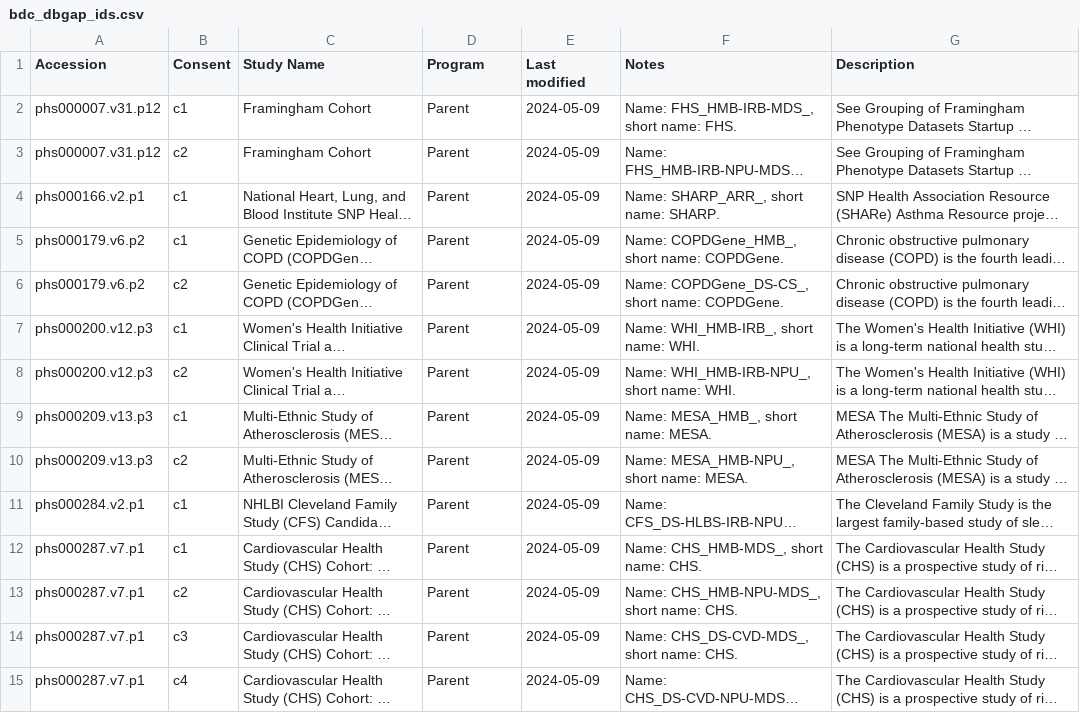
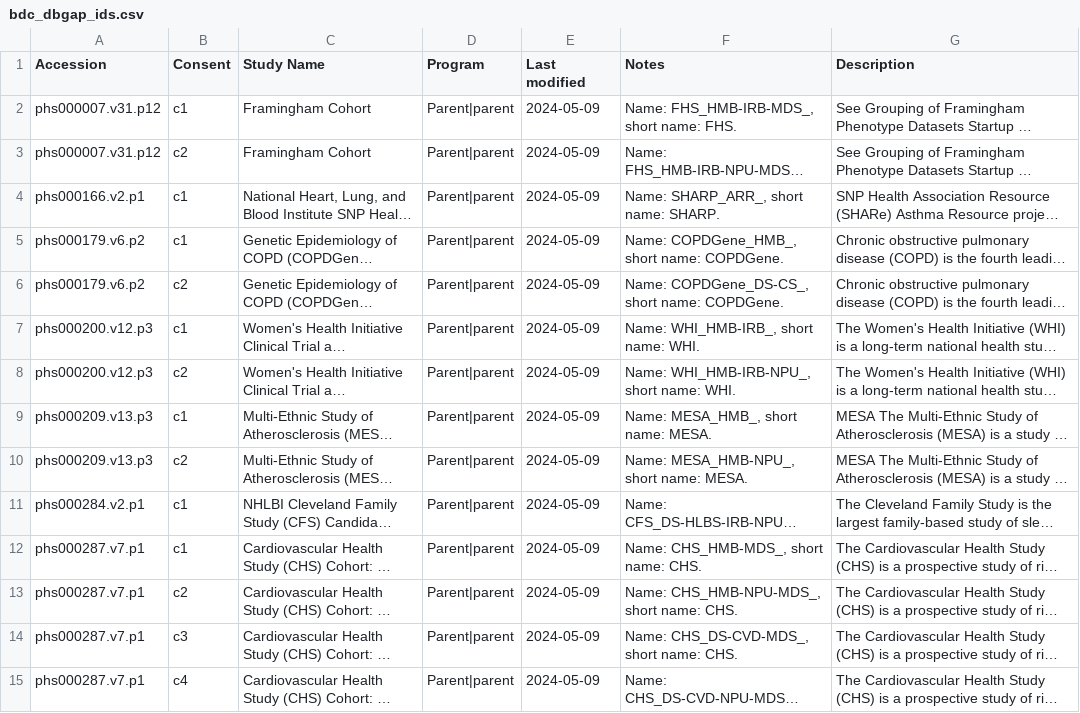
Before and after one commit to helxplatform/dug, a CSV file: data/bdc_dbgap_ids.csv, drawn as a sheet; only a part is shown; long unchanged cells end in …; the diff covers the shown part only; the diff names each change by its address in the sheet, - before the commit and + after, or states it on an @@ line.

Commit message:
Replaced tag program names with authz program names.

```diff
--- a/data/bdc_dbgap_ids.csv
+++ b/data/bdc_dbgap_ids.csv
-D2:D15 (Program): Parent
+D2:D15 (Program): Parent|parent
```
Also changed, not shown: 157 edited cells elsewhere in this file, 1 other file.
